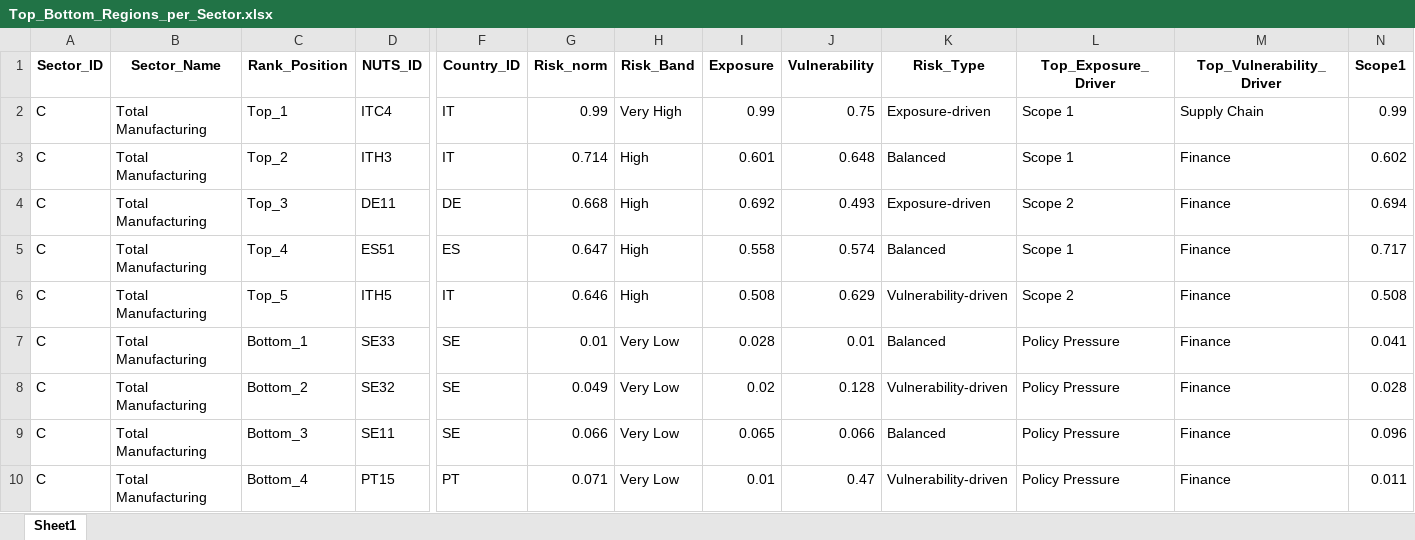
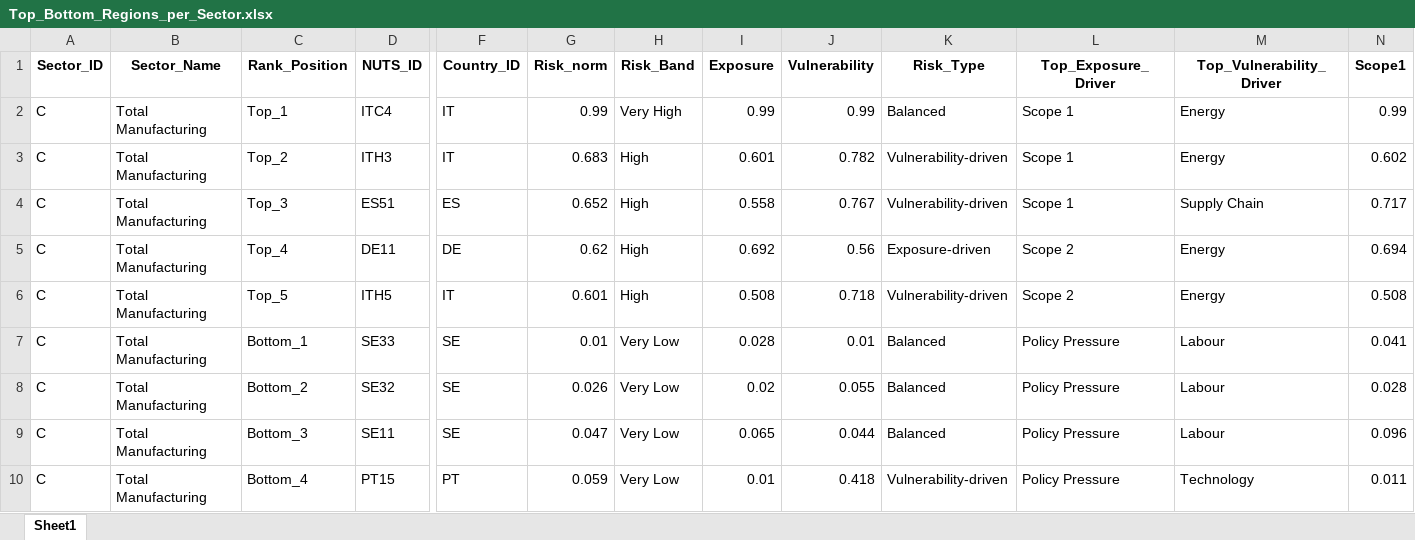
Before and after one commit to giocopp/Regio-Decarb-Systemic-Framework, an Excel workbook: Code and data/Final data/Top_Bottom_Regions_per_Sector.xlsx, sheet Sheet1, drawn as a sheet; only a part is shown, gaps mark what is left out; values as stored, in another font and other column widths than the file's, no borders; removed rows and columns are numbered as before the commit, all else as after; rows hold the shown columns only; the diff covers the shown part only; the diff names each change by its address in the sheet, - before the commit and + after, or states it on an @@ line.

```diff
--- a/Code and data/Final data/Top_Bottom_Regions_per_Sector.xlsx (sheet Sheet1)
+++ b/Code and data/Final data/Top_Bottom_Regions_per_Sector.xlsx (sheet Sheet1)
-J2 (Vulnerability): 0.75
+J2 (Vulnerability): 0.99
-K2 (Risk_Type): Exposure-driven
+K2 (Risk_Type): Balanced
-M2 (Top_Vulnerability_Driver): Supply Chain
+M2 (Top_Vulnerability_Driver): Energy
-G3 (Risk_norm): 0.714
+G3 (Risk_norm): 0.683
-J3 (Vulnerability): 0.648
+J3 (Vulnerability): 0.782
-K3 (Risk_Type): Balanced
+K3 (Risk_Type): Vulnerability-driven
-M3 (Top_Vulnerability_Driver): Finance
+M3 (Top_Vulnerability_Driver): Energy
+row 4: C | Total Manufacturing | Top_3 | ES51 | ES | 0.652 | High | 0.558 | 0.767 | Vulnerability-driven | Scope 1 | Supply Chain | 0.717
-C5 (Rank_Position): Top_3
+C5 (Rank_Position): Top_4
-G5 (Risk_norm): 0.668
+G5 (Risk_norm): 0.62
-J5 (Vulnerability): 0.493
+J5 (Vulnerability): 0.56
-M5 (Top_Vulnerability_Driver): Finance
+M5 (Top_Vulnerability_Driver): Energy
-row 5: C | Total Manufacturing | Top_4 | ES51 | ES | 0.647 | High | 0.558 | 0.574 | Balanced | Scope 1 | Finance | 0.717
-G6 (Risk_norm): 0.646
+G6 (Risk_norm): 0.601
-J6 (Vulnerability): 0.629
+J6 (Vulnerability): 0.718
-M6 (Top_Vulnerability_Driver): Finance
+M6 (Top_Vulnerability_Driver): Energy
-M7:M9 (Top_Vulnerability_Driver): Finance
+M7:M9 (Top_Vulnerability_Driver): Labour
-G8 (Risk_norm): 0.049
+G8 (Risk_norm): 0.026
-J8 (Vulnerability): 0.128
+J8 (Vulnerability): 0.055
-K8 (Risk_Type): Vulnerability-driven
+K8 (Risk_Type): Balanced
-G9 (Risk_norm): 0.066
+G9 (Risk_norm): 0.047
-J9 (Vulnerability): 0.066
+J9 (Vulnerability): 0.044
-G10 (Risk_norm): 0.071
+G10 (Risk_norm): 0.059
-J10 (Vulnerability): 0.47
+J10 (Vulnerability): 0.418
-M10 (Top_Vulnerability_Driver): Finance
+M10 (Top_Vulnerability_Driver): Technology
```
Also changed, not shown: 19 added rows, 19 removed rows and 533 edited cells elsewhere in this sheet, Code and data/Final data/Coverage_Report.xlsx, Code and data/Final data/Risk_data.xlsx, 39 other files.
